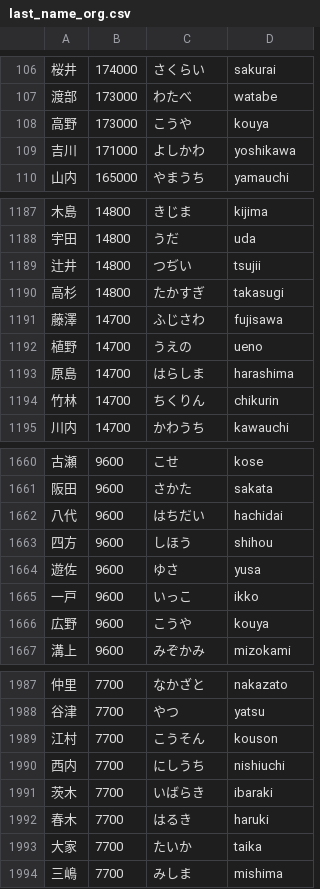
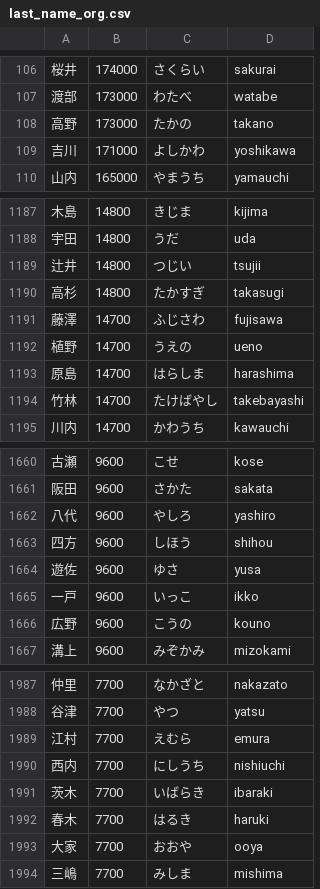
Before and after one commit to shuheilocale/japanese-personal-name-dataset, a CSV file: japanese_personal_name_dataset/dataset/last_name_org.csv, drawn as a sheet; only a part is shown, gaps mark what is left out; the diff covers the shown part only.

```diff
--- a/japanese_personal_name_dataset/dataset/last_name_org.csv
+++ b/japanese_personal_name_dataset/dataset/last_name_org.csv
@@ -107,3 +107,3 @@
 渡部,173000,わたべ,watabe
-高野,173000,こうや,kouya
+高野,173000,たかの,takano
 吉川,171000,よしかわ,yoshikawa
@@ -1188,3 +1188,3 @@
 宇田,14800,うだ,uda
-辻井,14800,つぢい,tsujii
+辻井,14800,つじい,tsujii
 高杉,14800,たかすぎ,takasugi
@@ -1193,3 +1193,3 @@
 原島,14700,はらしま,harashima
-竹林,14700,ちくりん,chikurin
+竹林,14700,たけばやし,takebayashi
 川内,14700,かわうち,kawauchi
@@ -1661,3 +1661,3 @@
 阪田,9600,さかた,sakata
-八代,9600,はちだい,hachidai
+八代,9600,やしろ,yashiro
 四方,9600,しほう,shihou
@@ -1665,3 +1665,3 @@
 一戸,9600,いっこ,ikko
-広野,9600,こうや,kouya
+広野,9600,こうの,kouno
 溝上,9600,みぞかみ,mizokami
@@ -1988,3 +1988,3 @@
 谷津,7700,やつ,yatsu
-江村,7700,こうそん,kouson
+江村,7700,えむら,emura
 西内,7700,にしうち,nishiuchi
@@ -1992,3 +1992,3 @@
 春木,7700,はるき,haruki
-大家,7700,たいか,taika
+大家,7700,おおや,ooya
 三嶋,7700,みしま,mishima
```
Also changed, not shown: 64 edited cells elsewhere in this file, japanese_personal_name_dataset/dataset/first_name_man_opti.csv, japanese_personal_name_dataset/dataset/first_name_man_org.csv, 11 other files.
